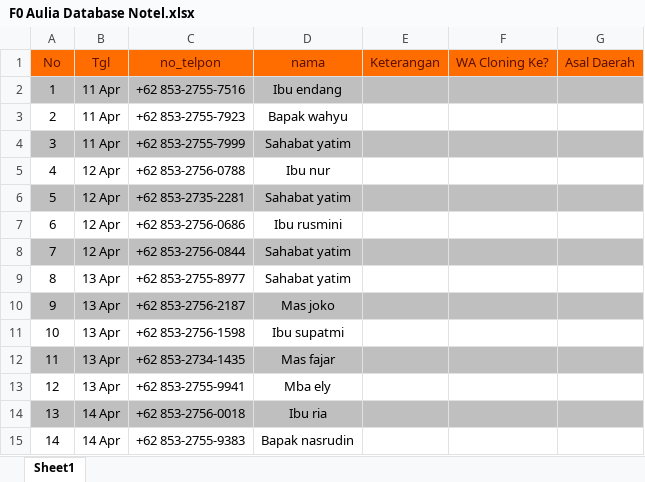
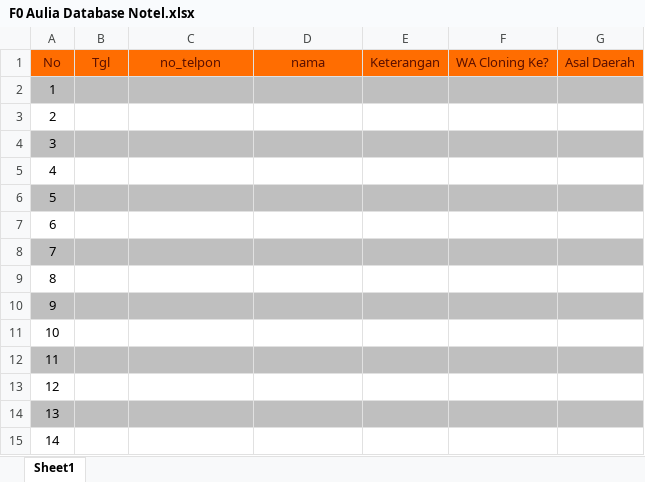
Before and after one commit to UcupYabuki/Yabuki_Data, an Excel workbook: database/orang/aulia/exel_boomber_aulia/F0 Aulia Database Notel.xlsx, sheet Sheet1, drawn as a sheet; only a part is shown; values as stored, in another font and other column widths than the file's, no borders; the diff covers the shown part only; the diff names each change by its address in the sheet, - before the commit and + after, or states it on an @@ line.

```diff
--- a/database/orang/aulia/exel_boomber_aulia/F0 Aulia Database Notel.xlsx (sheet Sheet1)
+++ b/database/orang/aulia/exel_boomber_aulia/F0 Aulia Database Notel.xlsx (sheet Sheet1)
-B2:B4 (Tgl): 11 Apr
+B2:B4 (Tgl): (empty)
-C2 (no_telpon): +62 853-2755-7516
+C2 (no_telpon): (empty)
-D2 (nama): Ibu endang
+D2 (nama): (empty)
-C3 (no_telpon): +62 853-2755-7923
+C3 (no_telpon): (empty)
-D3 (nama): Bapak wahyu
+D3 (nama): (empty)
-C4 (no_telpon): +62 853-2755-7999
+C4 (no_telpon): (empty)
-D4 (nama): Sahabat yatim
+D4 (nama): (empty)
-B5:B8 (Tgl): 12 Apr
+B5:B8 (Tgl): (empty)
-C5 (no_telpon): +62 853-2756-0788
+C5 (no_telpon): (empty)
-D5 (nama): Ibu nur
+D5 (nama): (empty)
-C6 (no_telpon): +62 853-2735-2281
+C6 (no_telpon): (empty)
-D6 (nama): Sahabat yatim
+D6 (nama): (empty)
-C7 (no_telpon): +62 853-2756-0686
+C7 (no_telpon): (empty)
-D7 (nama): Ibu rusmini
+D7 (nama): (empty)
-C8 (no_telpon): +62 853-2756-0844
+C8 (no_telpon): (empty)
-D8:D9 (nama): Sahabat yatim
+D8:D9 (nama): (empty)
-B9:B13 (Tgl): 13 Apr
+B9:B13 (Tgl): (empty)
-C9 (no_telpon): +62 853-2755-8977
+C9 (no_telpon): (empty)
-C10 (no_telpon): +62 853-2756-2187
+C10 (no_telpon): (empty)
-D10 (nama): Mas joko
+D10 (nama): (empty)
-C11 (no_telpon): +62 853-2756-1598
+C11 (no_telpon): (empty)
-D11 (nama): Ibu supatmi
+D11 (nama): (empty)
-C12 (no_telpon): +62 853-2734-1435
+C12 (no_telpon): (empty)
-D12 (nama): Mas fajar
+D12 (nama): (empty)
-C13 (no_telpon): +62 853-2755-9941
+C13 (no_telpon): (empty)
-D13 (nama): Mba ely
+D13 (nama): (empty)
-B14:B15 (Tgl): 14 Apr
+B14:B15 (Tgl): (empty)
-C14 (no_telpon): +62 853-2756-0018
+C14 (no_telpon): (empty)
-D14 (nama): Ibu ria
+D14 (nama): (empty)
-C15 (no_telpon): +62 853-2755-9383
+C15 (no_telpon): (empty)
-D15 (nama): Bapak nasrudin
+D15 (nama): (empty)
```
Also changed, not shown: 21 edited cells elsewhere in this sheet, database/orang/aulia/exel_boomber_aulia/Aulia Kirim.xlsx, database/orang/aulia/exel_boomber_aulia/F2 Aulia Database Notel per Apr9.xlsx, 21 other files.
